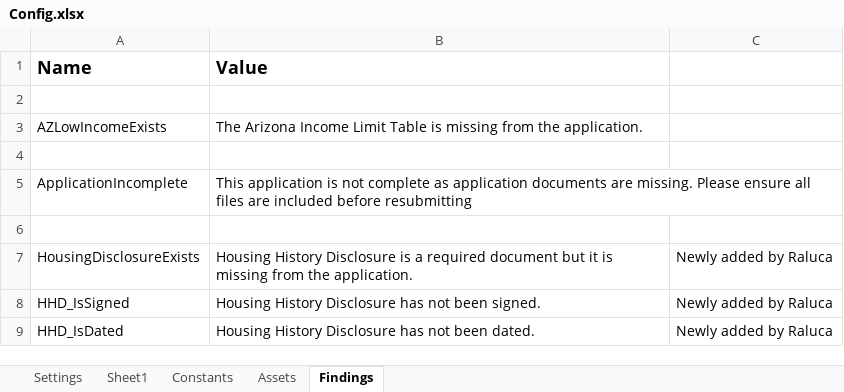
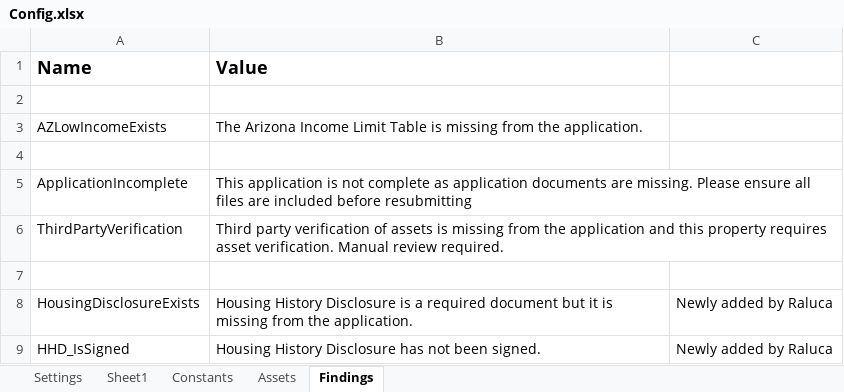
Before and after one commit to Dominiuminc/Application-Review-Audit-Findings-Library, an Excel workbook: Data/Config.xlsx, sheet Findings, drawn as a sheet; only a part is shown; the shorter side is filled out with more unchanged rows; values as stored, in another font and other column widths than the file's, no borders; conditional formats not drawn; the diff names each change by its address in the sheet, - before the commit and + after, or states it on an @@ line.

```diff
--- a/Data/Config.xlsx (sheet Findings)
+++ b/Data/Config.xlsx (sheet Findings)
+row 6: ThirdPartyVerification | Third party verification of assets is missing from the application and this property requires asset verification. Manual review required.
```
Also changed, not shown: sheet Assets, 6 other files.
